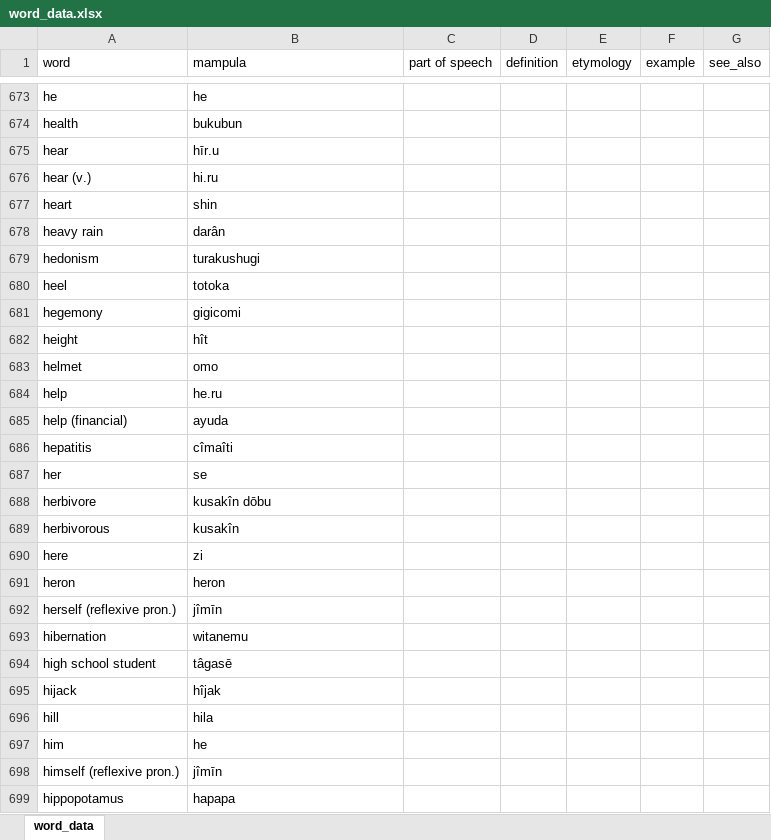
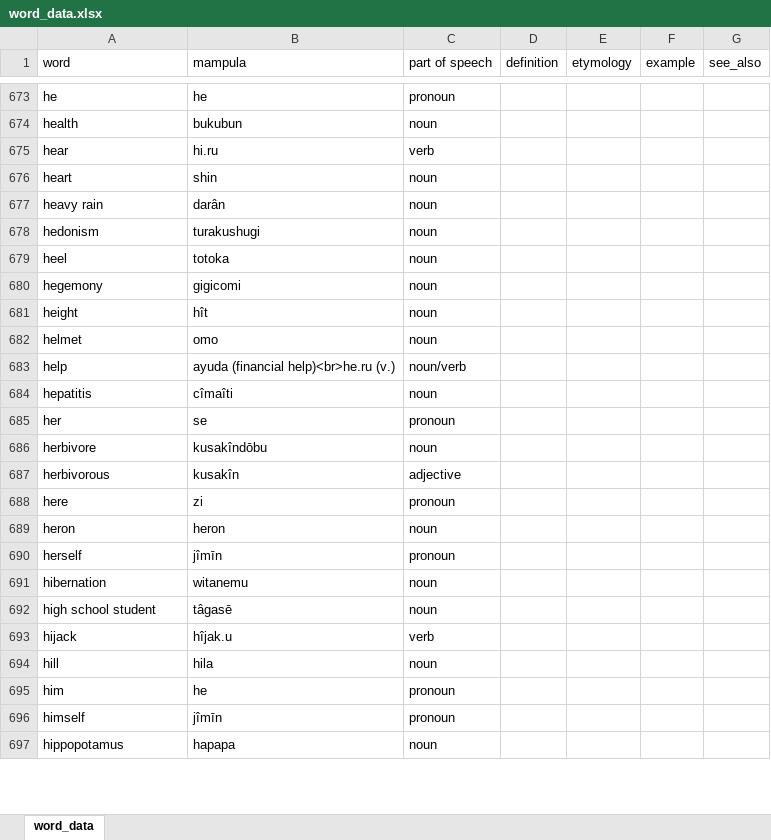
Before and after one commit to AlexAndPedro/alexandpedro.github.io, an Excel workbook: data/word_data.xlsx, sheet word_data, drawn as a sheet; only a part is shown, gaps mark what is left out; values as stored, in another font and other column widths than the file's, no borders; conditional formats not drawn; removed rows and columns are numbered as before the commit, all else as after; the diff covers the shown part only; the diff names each change by its address in the sheet, - before the commit and + after, or states it on an @@ line.

Commit message:
Updated the data

```diff
--- a/data/word_data.xlsx (sheet word_data)
+++ b/data/word_data.xlsx (sheet word_data)
-C673 (part of speech): (empty)
+C673 (part of speech): pronoun
-C674 (part of speech): (empty)
+C674 (part of speech): noun
-B675 (mampula): hīr.u
+B675 (mampula): hi.ru
-C675 (part of speech): (empty)
+C675 (part of speech): verb
-row 676: hear (v.) | hi.ru
-C676:C682 (part of speech): (empty)
+C676:C682 (part of speech): noun
-B683 (mampula): he.ru
+B683 (mampula): ayuda (financial help)<br>he.ru (v.)
-C683 (part of speech): (empty)
+C683 (part of speech): noun/verb
-row 685: help (financial) | ayuda
-C684 (part of speech): (empty)
+C684 (part of speech): noun
-C685 (part of speech): (empty)
+C685 (part of speech): pronoun
-B686 (mampula): kusakîn dōbu
+B686 (mampula): kusakîndōbu
-C686 (part of speech): (empty)
+C686 (part of speech): noun
-C687 (part of speech): (empty)
+C687 (part of speech): adjective
-C688 (part of speech): (empty)
+C688 (part of speech): pronoun
-C689 (part of speech): (empty)
+C689 (part of speech): noun
-row 692: herself (reflexive pron.) | jîmīn
+row 690: herself | jîmīn | pronoun
-C691:C692 (part of speech): (empty)
+C691:C692 (part of speech): noun
-B693 (mampula): hîjak
+B693 (mampula): hîjak.u
-C693 (part of speech): (empty)
+C693 (part of speech): verb
-C694 (part of speech): (empty)
+C694 (part of speech): noun
-C695 (part of speech): (empty)
+C695 (part of speech): pronoun
-row 698: himself (reflexive pron.) | jîmīn
+row 696: himself | jîmīn | pronoun
-C697 (part of speech): (empty)
+C697 (part of speech): noun
```
Also changed, not shown: 19 added rows, 34 removed rows and 65 edited cells elsewhere in this sheet, 2 other files.
